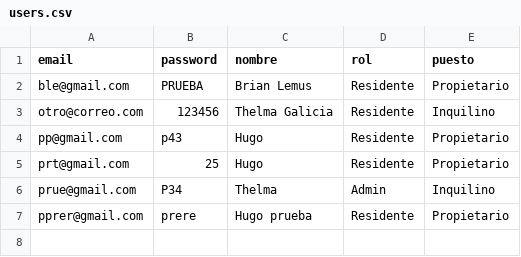
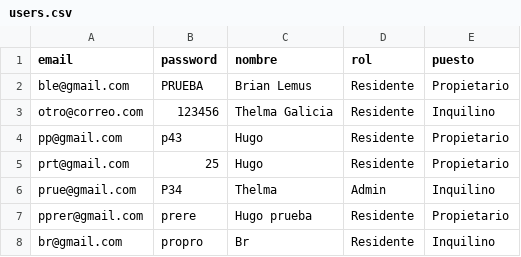
Before and after one commit to Brianlemus/Proyecto_Inteligencia_Artificial, a CSV file: users.csv, drawn as a sheet; the diff names each change by its address in the sheet, - before the commit and + after, or states it on an @@ line.

```diff
--- a/users.csv
+++ b/users.csv
+row 8: br@gmail.com | propro | Br | Residente | Inquilino
```
Also changed, not shown: 2 other files.
